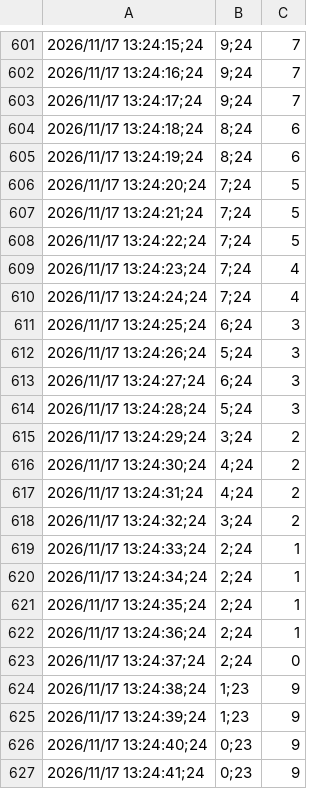
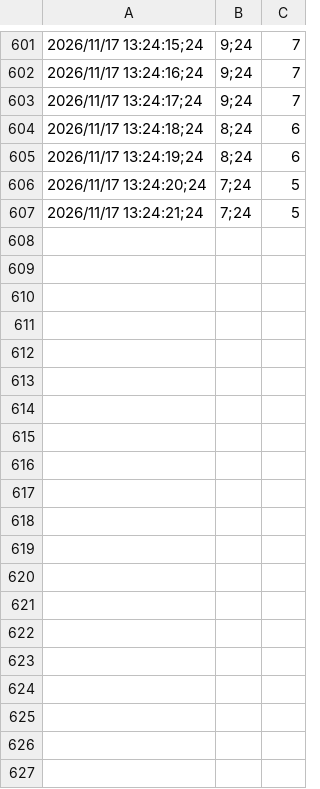
Before and after one commit to gbasso1991/261117_M21_M22_EG_LN2, a CSV file: data_M21/261117_131335_M21_2mL_300_075dA_1.csv, drawn as a sheet; only a part is shown, gaps mark what is left out; the diff covers the shown part only; the diff names each change by its address in the sheet, - before the commit and + after, or states it on an @@ line.

```diff
--- a/data_M21/261117_131335_M21_2mL_300_075dA_1.csv
+++ b/data_M21/261117_131335_M21_2mL_300_075dA_1.csv
-row 608: 2026/11/17 13:24:22;24 | 7;24 | 5
-row 609: 2026/11/17 13:24:23;24 | 7;24 | 4
-row 610: 2026/11/17 13:24:24;24 | 7;24 | 4
-row 611: 2026/11/17 13:24:25;24 | 6;24 | 3
-row 612: 2026/11/17 13:24:26;24 | 5;24 | 3
-row 613: 2026/11/17 13:24:27;24 | 6;24 | 3
-row 614: 2026/11/17 13:24:28;24 | 5;24 | 3
-row 615: 2026/11/17 13:24:29;24 | 3;24 | 2
-row 616: 2026/11/17 13:24:30;24 | 4;24 | 2
-row 617: 2026/11/17 13:24:31;24 | 4;24 | 2
-row 618: 2026/11/17 13:24:32;24 | 3;24 | 2
-row 619: 2026/11/17 13:24:33;24 | 2;24 | 1
-row 620: 2026/11/17 13:24:34;24 | 2;24 | 1
-row 621: 2026/11/17 13:24:35;24 | 2;24 | 1
-row 622: 2026/11/17 13:24:36;24 | 2;24 | 1
-row 623: 2026/11/17 13:24:37;24 | 2;24 | 0
-row 624: 2026/11/17 13:24:38;24 | 1;23 | 9
-row 625: 2026/11/17 13:24:39;24 | 1;23 | 9
-row 626: 2026/11/17 13:24:40;24 | 0;23 | 9
-row 627: 2026/11/17 13:24:41;24 | 0;23 | 9
```
Also changed, not shown: 46 removed rows elsewhere in this file, data_M21/261117_151512_M21r_5mL_300_100dA_1.csv, data_M21/261117_154728_M21r_5mL_300_075dA_1.csv, 17 other files.
